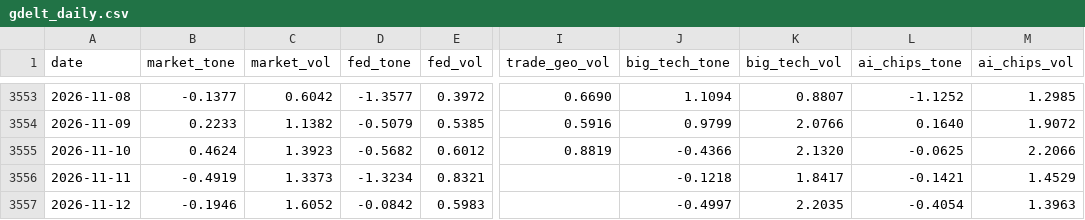
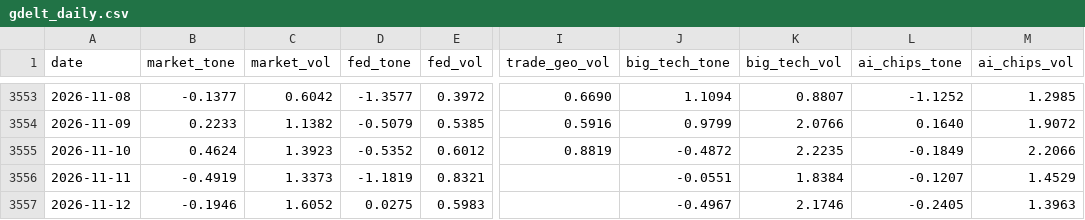
Before and after one commit to therbn12/nas100-data-relay, a CSV file: data/gdelt_daily.csv, drawn as a sheet; only a part is shown, gaps mark what is left out; the diff names each change by its address in the sheet, - before the commit and + after, or states it on an @@ line.

Commit message:
data refresh 2026-11-14T12:19:23Z

```diff
--- a/data/gdelt_daily.csv
+++ b/data/gdelt_daily.csv
-D3555 (fed_tone): -0.5682
+D3555 (fed_tone): -0.5352
-J3555 (big_tech_tone): -0.4366
+J3555 (big_tech_tone): -0.4872
-K3555 (big_tech_vol): 2.1320
+K3555 (big_tech_vol): 2.2235
-L3555 (ai_chips_tone): -0.0625
+L3555 (ai_chips_tone): -0.1849
-D3556 (fed_tone): -1.3234
+D3556 (fed_tone): -1.1819
-J3556 (big_tech_tone): -0.1218
+J3556 (big_tech_tone): -0.0551
-K3556 (big_tech_vol): 1.8417
+K3556 (big_tech_vol): 1.8384
-L3556 (ai_chips_tone): -0.1421
+L3556 (ai_chips_tone): -0.1207
-D3557 (fed_tone): -0.0842
+D3557 (fed_tone): 0.0275
-J3557 (big_tech_tone): -0.4997
+J3557 (big_tech_tone): -0.4967
-K3557 (big_tech_vol): 2.2035
+K3557 (big_tech_vol): 2.1746
-L3557 (ai_chips_tone): -0.4054
+L3557 (ai_chips_tone): -0.2405
```
